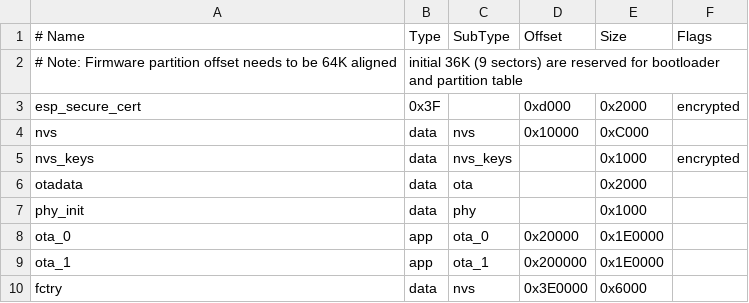
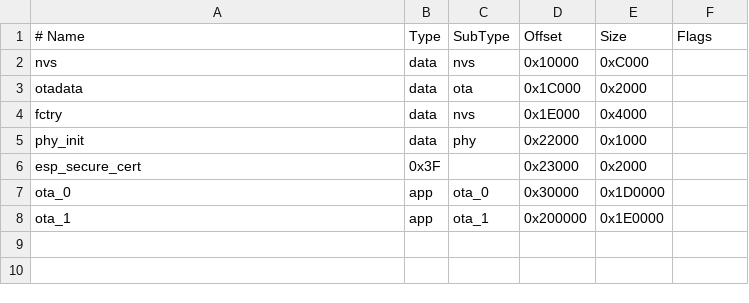
Before and after one commit to bphermansson/sensors, a CSV file: partitions.csv, drawn as a sheet; removed rows and columns are numbered as before the commit, all else as after; the diff names each change by its address in the sheet, - before the commit and + after, or states it on an @@ line.

```diff
--- a/partitions.csv
+++ b/partitions.csv
-row 2: # Note: Firmware partition offset needs to be 64K aligned | initial 36K (9 sectors) are reserved for bootloader and partition table
-row 3: esp_secure_cert | 0x3F |  | 0xd000 | 0x2000 | encrypted
-row 5: nvs_keys | data | nvs_keys |  | 0x1000 | encrypted
-D3 (Offset): (empty)
+D3 (Offset): 0x1C000
+row 4: fctry | data | nvs | 0x1E000 | 0x4000
-D5 (Offset): (empty)
+D5 (Offset): 0x22000
+row 6: esp_secure_cert | 0x3F |  | 0x23000 | 0x2000
-D7 (Offset): 0x20000
+D7 (Offset): 0x30000
-E7 (Size): 0x1E0000
+E7 (Size): 0x1D0000
-row 10: fctry | data | nvs | 0x3E0000 | 0x6000
```
Also changed, not shown: 3 other files.
